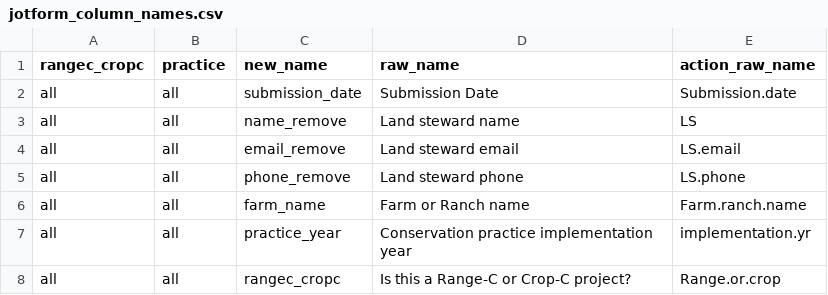
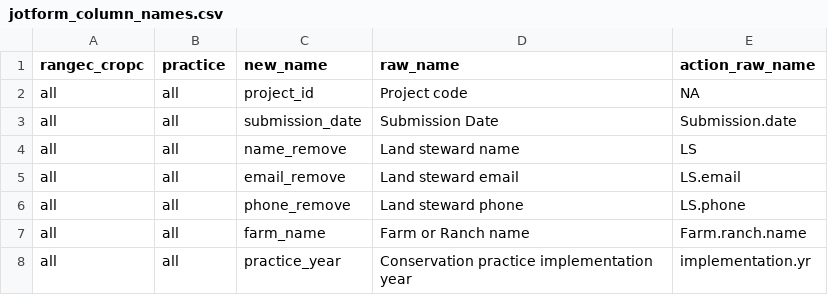
Before and after one commit to pointblue/AgC, a CSV file: jotform_column_names.csv, drawn as a sheet; only a part is shown; the shorter side is filled out with more unchanged rows.

Commit message:
Add project code to jotform column names

```diff
--- a/jotform_column_names.csv
+++ b/jotform_column_names.csv
@@ -1,2 +1,3 @@
 rangec_cropc,practice,new_name,raw_name,action_raw_name
+all,all,project_id,Project code,NA
 all,all,submission_date,Submission Date,Submission.date
```
